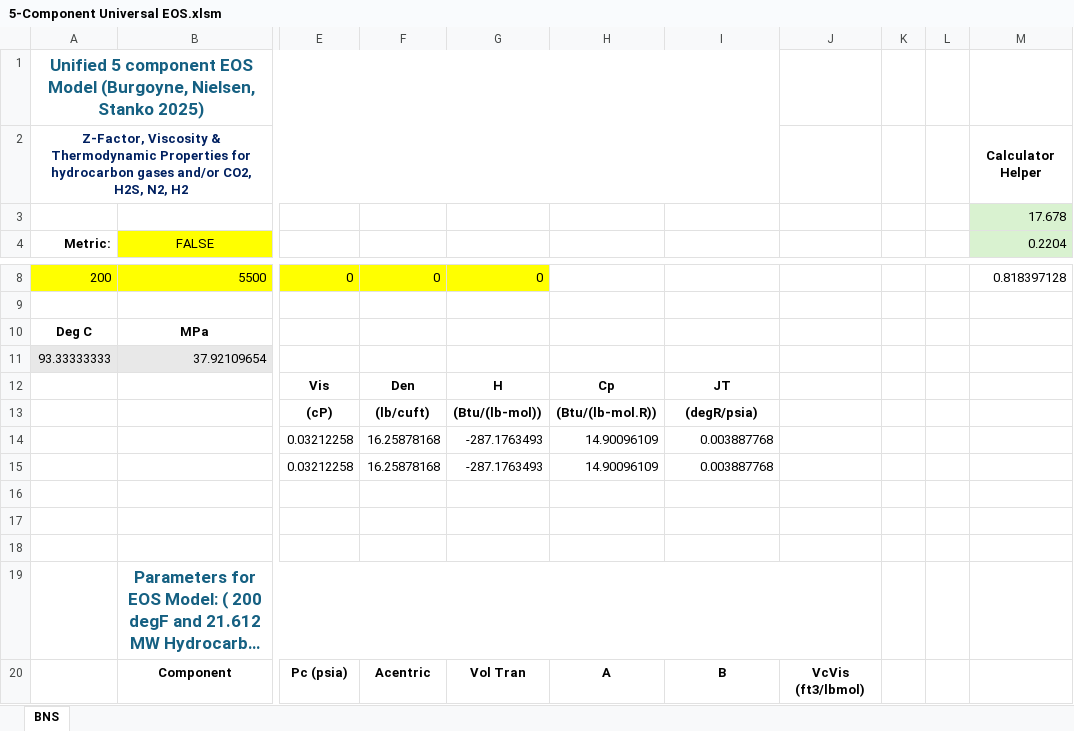
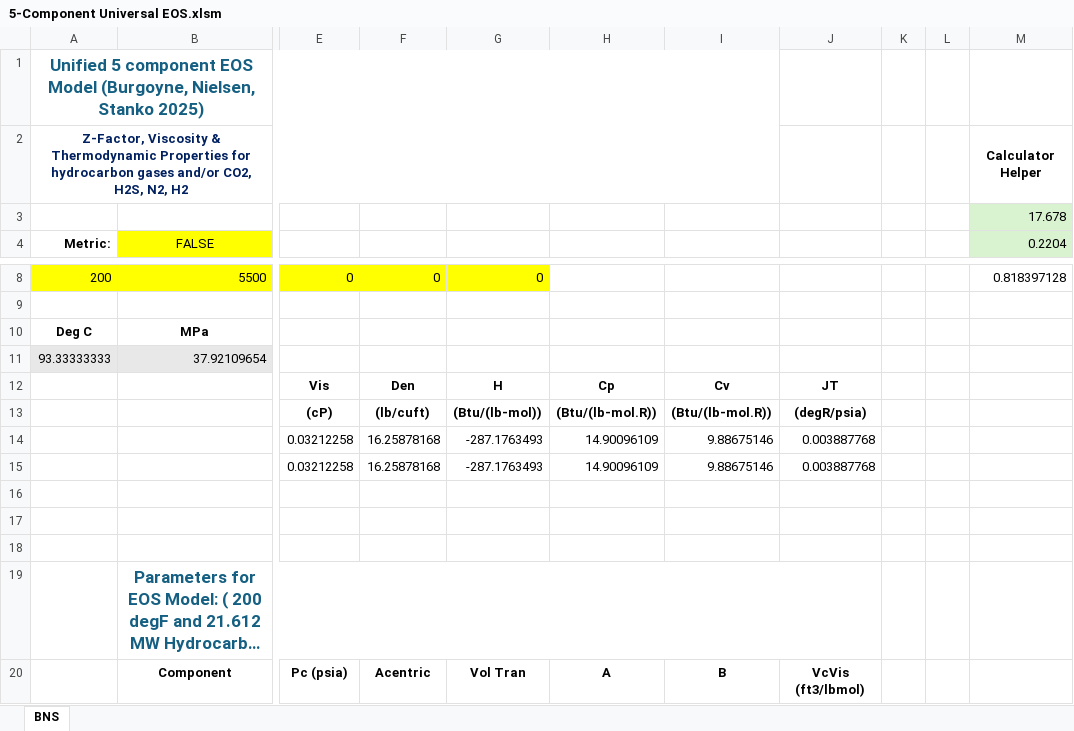
Before and after one commit to mwburgoyne/5_Component_PengRobinson_Z-Factor, an Excel workbook: Python & Excel Examples/5-Component Universal EOS.xlsm, sheet BNS, drawn as a sheet; only a part is shown, gaps mark what is left out; long unchanged cells end in …; values as stored, in another font and other column widths than the file's, no borders; the diff names each change by its address in the sheet, - before the commit and + after, or states it on an @@ line.

Commit message:
Added Cv back in after sorting out Metric conversion issue

```diff
--- a/Python & Excel Examples/5-Component Universal EOS.xlsm (sheet BNS)
+++ b/Python & Excel Examples/5-Component Universal EOS.xlsm (sheet BNS)
-I12: JT
+I12: Cv
-J12: (empty)
+J12: JT
-I13: (degR/psia)
+I13: (Btu/(lb-mol.R))
-J13: (empty)
+J13: (degR/psia)
-I14:I15: 0.003887768
+I14:I15: 9.88675146
-J14:J15: (empty)
+J14:J15: 0.003887768
```
Also changed, not shown: 1 other file.
